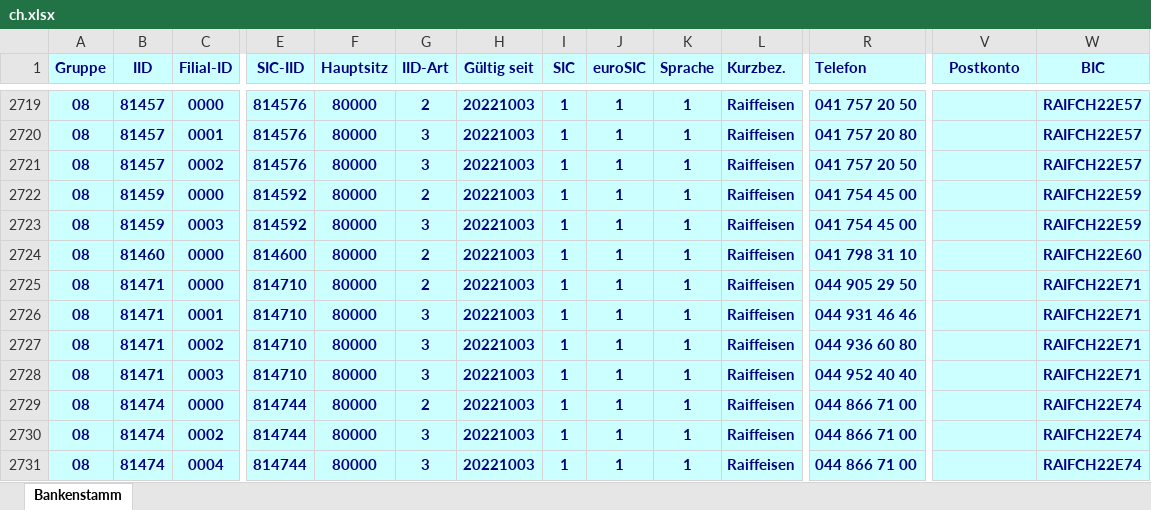
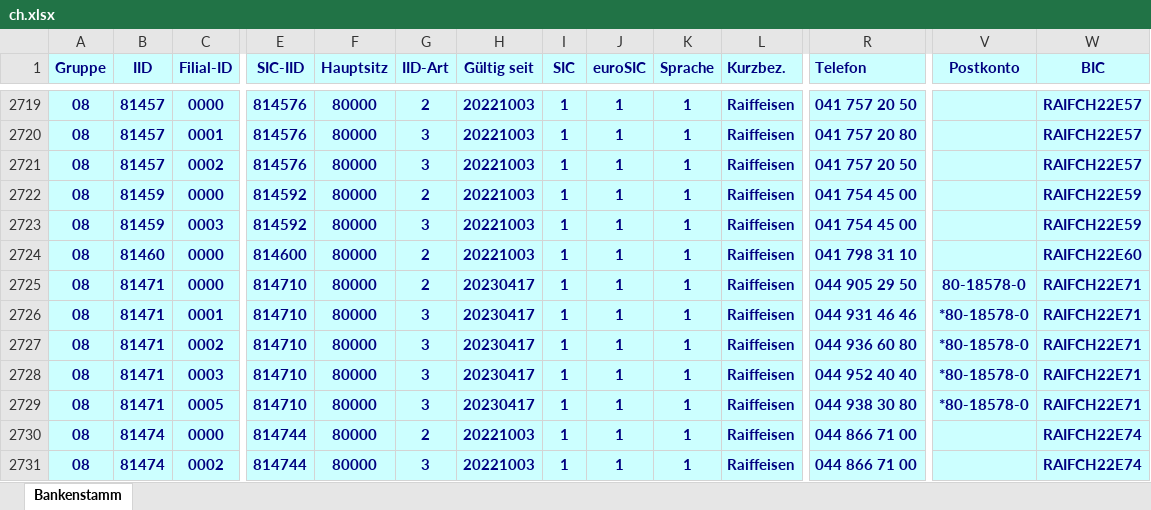
Before and after one commit to marcapo/goiban-data-loader, an Excel workbook: data/ch.xlsx, sheet Bankenstamm, drawn as a sheet; only a part is shown, gaps mark what is left out; the shorter side is filled out with more unchanged rows; values as stored, in another font and other column widths than the file's, no borders; rows hold the shown columns only; the diff names each change by its address in the sheet, - before the commit and + after, or states it on an @@ line.

```diff
--- a/data/ch.xlsx (sheet Bankenstamm)
+++ b/data/ch.xlsx (sheet Bankenstamm)
-H2725:H2728 (Gültig seit): 20221003
+H2725:H2728 (Gültig seit): 20230417
-V2725 (Postkonto): (empty)
+V2725 (Postkonto): 80-18578-0
-V2726:V2728 (Postkonto): (empty)
+V2726:V2728 (Postkonto): *80-18578-0
+row 2729: 08 | 81471 | 0005 | 814710 | 80000 | 3 | 20230417 | 1 | 1 | 1 | Raiffeisen | 044 938 30 80 | *80-18578-0 | RAIFCH22E71
```
Also changed, not shown: 2 other files.
